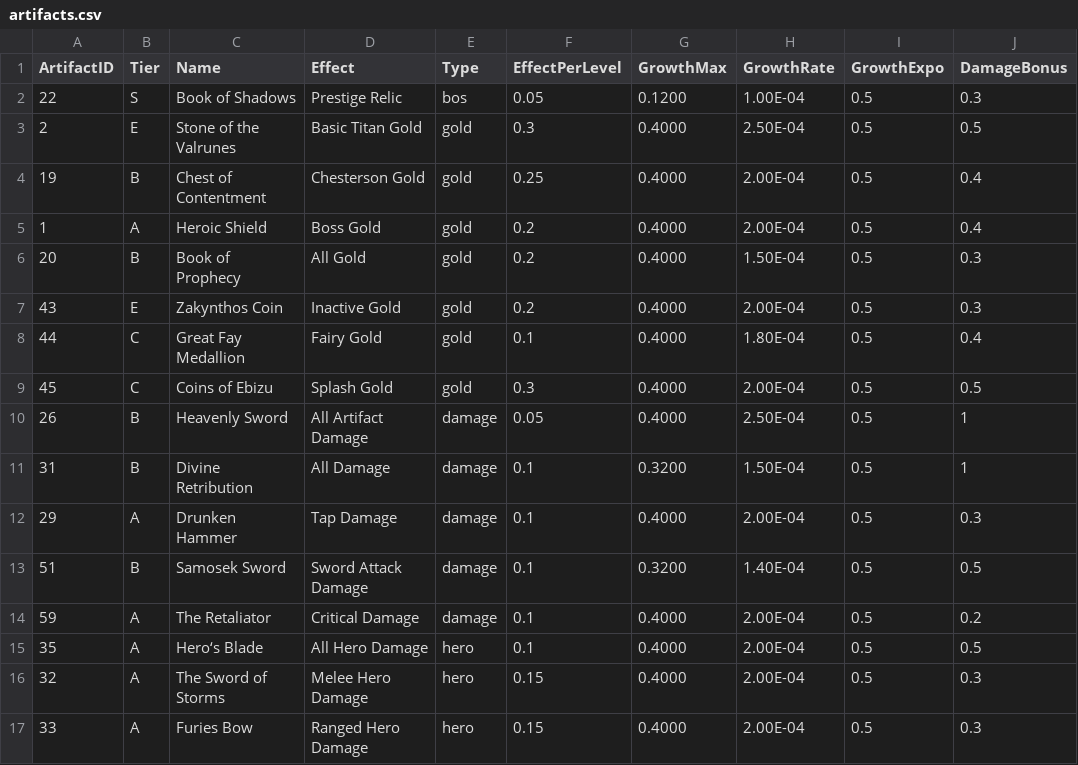
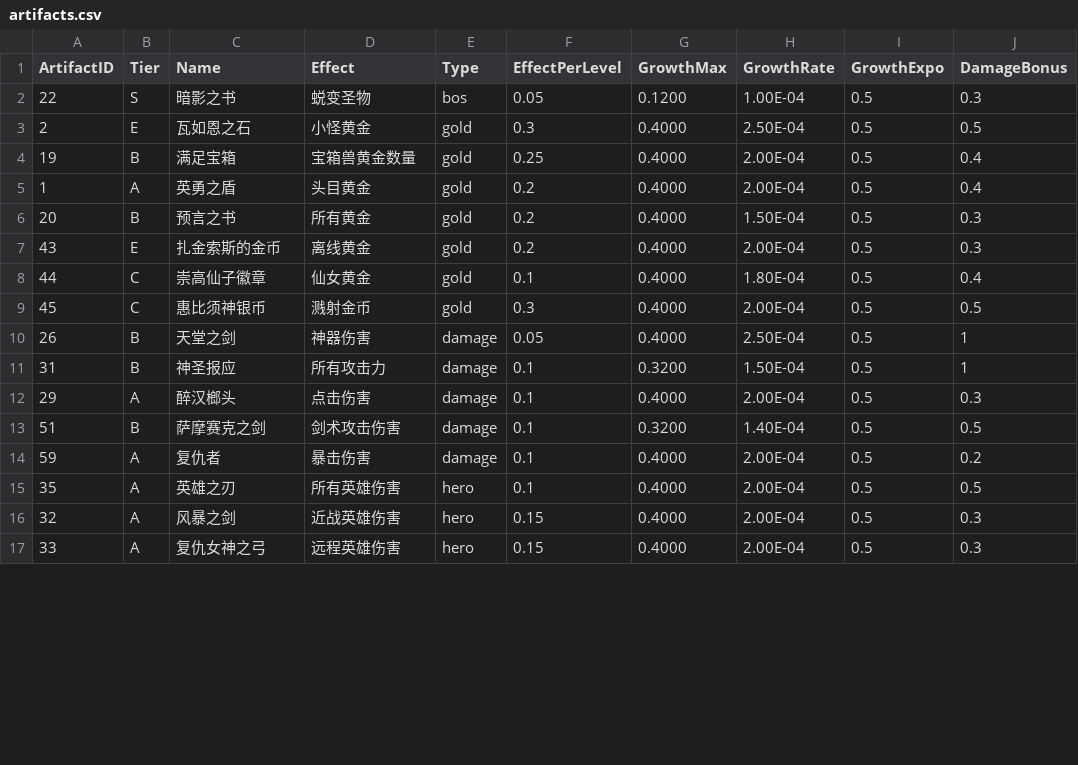
Before and after one commit to riggzh/farming-calculators, a CSV file: data/artifacts.csv, drawn as a sheet; only a part is shown; the diff covers the shown part only; the diff names each change by its address in the sheet, - before the commit and + after, or states it on an @@ line.

```diff
--- a/data/artifacts.csv
+++ b/data/artifacts.csv
-C2 (Name): Book of Shadows
+C2 (Name): 暗影之书
-D2 (Effect): Prestige Relic
+D2 (Effect): 蜕变圣物
-C3 (Name): Stone of the Valrunes
+C3 (Name): 瓦如恩之石
-D3 (Effect): Basic Titan Gold
+D3 (Effect): 小怪黄金
-C4 (Name): Chest of Contentment
+C4 (Name): 满足宝箱
-D4 (Effect): Chesterson Gold
+D4 (Effect): 宝箱兽黄金数量
-C5 (Name): Heroic Shield
+C5 (Name): 英勇之盾
-D5 (Effect): Boss Gold
+D5 (Effect): 头目黄金
-C6 (Name): Book of Prophecy
+C6 (Name): 预言之书
-D6 (Effect): All Gold
+D6 (Effect): 所有黄金
-C7 (Name): Zakynthos Coin
+C7 (Name): 扎金索斯的金币
-D7 (Effect): Inactive Gold
+D7 (Effect): 离线黄金
-C8 (Name): Great Fay Medallion
+C8 (Name): 崇高仙子徽章
-D8 (Effect): Fairy Gold
+D8 (Effect): 仙女黄金
-C9 (Name): Coins of Ebizu
+C9 (Name): 惠比须神银币
-D9 (Effect): Splash Gold
+D9 (Effect): 溅射金币
-C10 (Name): Heavenly Sword
+C10 (Name): 天堂之剑
-D10 (Effect): All Artifact Damage
+D10 (Effect): 神器伤害
-C11 (Name): Divine Retribution
+C11 (Name): 神圣报应
-D11 (Effect): All Damage
+D11 (Effect): 所有攻击力
-C12 (Name): Drunken Hammer
+C12 (Name): 醉汉榔头
-D12 (Effect): Tap Damage
+D12 (Effect): 点击伤害
-C13 (Name): Samosek Sword
+C13 (Name): 萨摩赛克之剑
-D13 (Effect): Sword Attack Damage
+D13 (Effect): 剑术攻击伤害
-C14 (Name): The Retaliator
+C14 (Name): 复仇者
-D14 (Effect): Critical Damage
+D14 (Effect): 暴击伤害
-C15 (Name): Hero‘s Blade
+C15 (Name): 英雄之刃
-D15 (Effect): All Hero Damage
+D15 (Effect): 所有英雄伤害
-C16 (Name): The Sword of Storms
+C16 (Name): 风暴之剑
-D16 (Effect): Melee Hero Damage
+D16 (Effect): 近战英雄伤害
-C17 (Name): Furies Bow
+C17 (Name): 复仇女神之弓
-D17 (Effect): Ranged Hero Damage
+D17 (Effect): 远程英雄伤害
```
Also changed, not shown: 48 edited cells elsewhere in this file, 6 other files.
